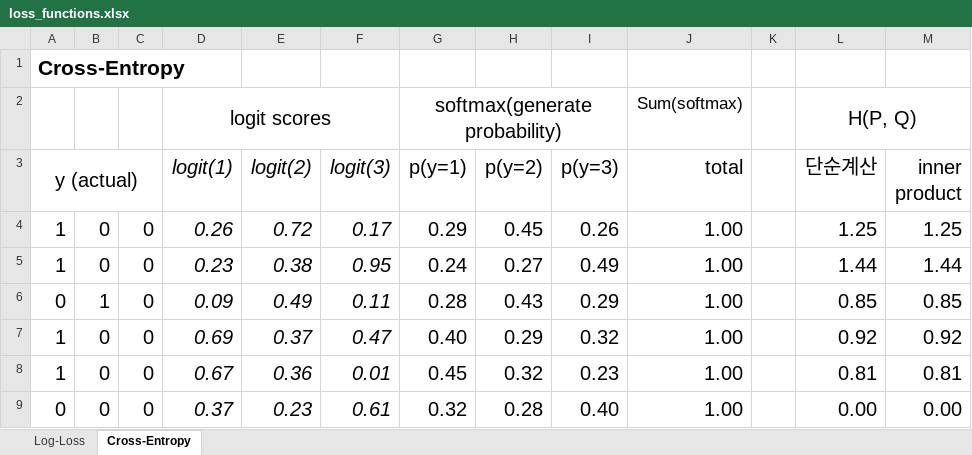
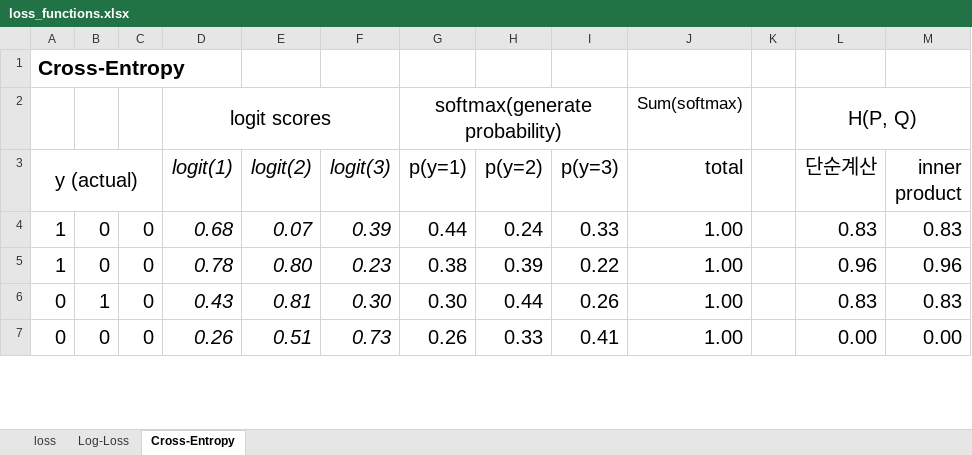
Before and after one commit to ancestor9/mathematics-for-machine-learning, an Excel workbook: excel/loss_functions.xlsx, sheet Cross-Entropy, drawn as a sheet; only a part is shown; values as stored, in another font and other column widths than the file's, no borders; charts and pictures not drawn; removed rows and columns are numbered as before the commit, all else as after; the diff covers the shown part only; the diff names each change by its address in the sheet, - before the commit and + after, or states it on an @@ line.

```diff
--- a/excel/loss_functions.xlsx (sheet Cross-Entropy)
+++ b/excel/loss_functions.xlsx (sheet Cross-Entropy)
+sheet tab: loss
-D4 (logit(1)): 0.26
+D4 (logit(1)): 0.68
-E4 (logit(2)): 0.72
+E4 (logit(2)): 0.07
-F4 (logit(3)): 0.17
+F4 (logit(3)): 0.39
-G4 (p(y=1)): 0.29
+G4 (p(y=1)): 0.44
-H4 (p(y=2)): 0.45
+H4 (p(y=2)): 0.24
-I4 (p(y=3)): 0.26
+I4 (p(y=3)): 0.33
-L4 (단순계산): 1.25
+L4 (단순계산): 0.83
-M4 (inner product): 1.25
+M4 (inner product): 0.83
-D5 (logit(1)): 0.23
+D5 (logit(1)): 0.78
-E5 (logit(2)): 0.38
+E5 (logit(2)): 0.80
-F5 (logit(3)): 0.95
+F5 (logit(3)): 0.23
-G5 (p(y=1)): 0.24
+G5 (p(y=1)): 0.38
-H5 (p(y=2)): 0.27
+H5 (p(y=2)): 0.39
-I5 (p(y=3)): 0.49
+I5 (p(y=3)): 0.22
-L5 (단순계산): 1.44
+L5 (단순계산): 0.96
-M5 (inner product): 1.44
+M5 (inner product): 0.96
-D6 (logit(1)): 0.09
+D6 (logit(1)): 0.43
-E6 (logit(2)): 0.49
+E6 (logit(2)): 0.81
-F6 (logit(3)): 0.11
+F6 (logit(3)): 0.30
-G6 (p(y=1)): 0.28
+G6 (p(y=1)): 0.30
-H6 (p(y=2)): 0.43
+H6 (p(y=2)): 0.44
-I6 (p(y=3)): 0.29
+I6 (p(y=3)): 0.26
-L6 (단순계산): 0.85
+L6 (단순계산): 0.83
-M6 (inner product): 0.85
+M6 (inner product): 0.83
-row 7: 1 | 0 | 0 | 0.69 | 0.37 | 0.47 | 0.40 | 0.29 | 0.32 | 1.00 |  | 0.92 | 0.92
-row 8: 1 | 0 | 0 | 0.67 | 0.36 | 0.01 | 0.45 | 0.32 | 0.23 | 1.00 |  | 0.81 | 0.81
-D7 (logit(1)): 0.37
+D7 (logit(1)): 0.26
-E7 (logit(2)): 0.23
+E7 (logit(2)): 0.51
-F7 (logit(3)): 0.61
+F7 (logit(3)): 0.73
-G7 (p(y=1)): 0.32
+G7 (p(y=1)): 0.26
-H7 (p(y=2)): 0.28
+H7 (p(y=2)): 0.33
-I7 (p(y=3)): 0.40
+I7 (p(y=3)): 0.41
```
Also changed, not shown: 4 added rows, 2 removed rows and 23 edited cells elsewhere in this sheet, sheet Log-Loss, formulas that keep their value, charts or pictures.
